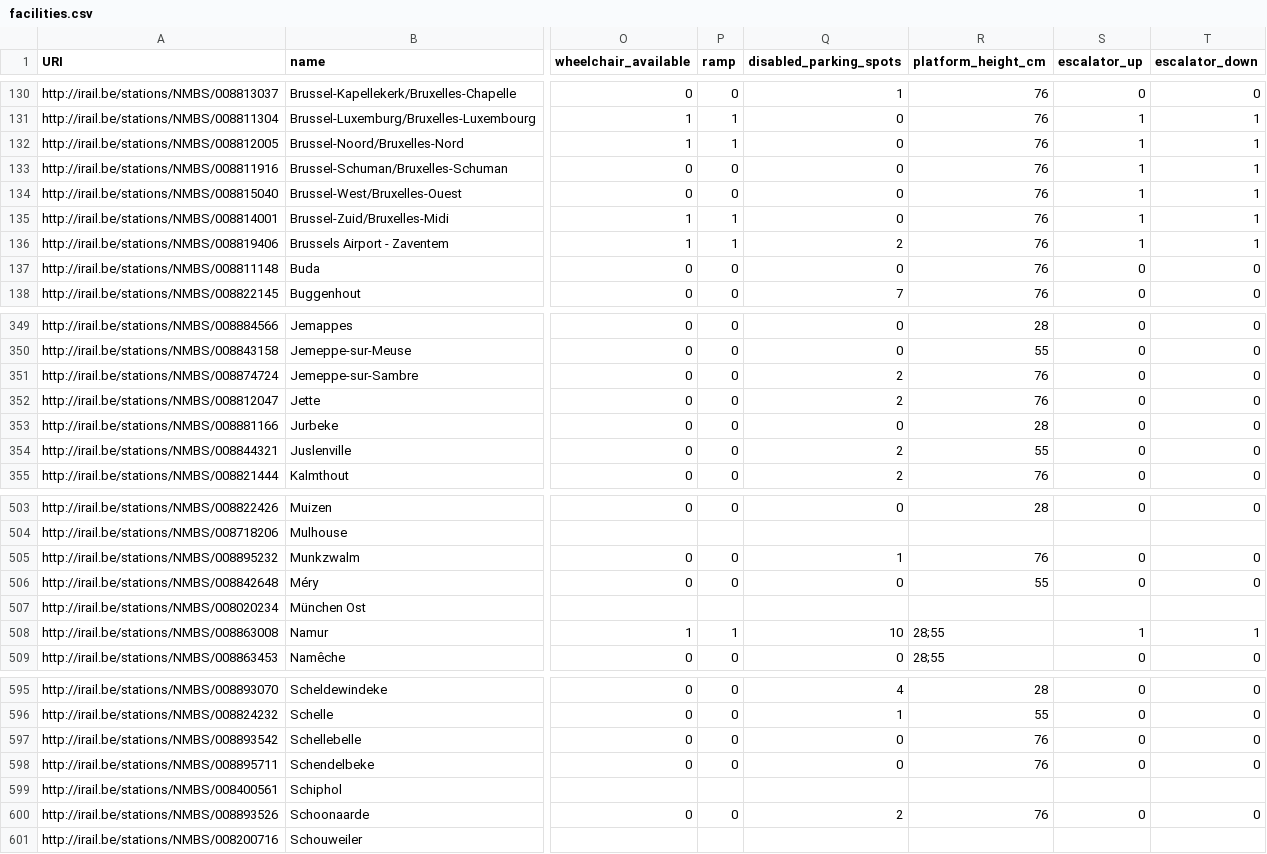
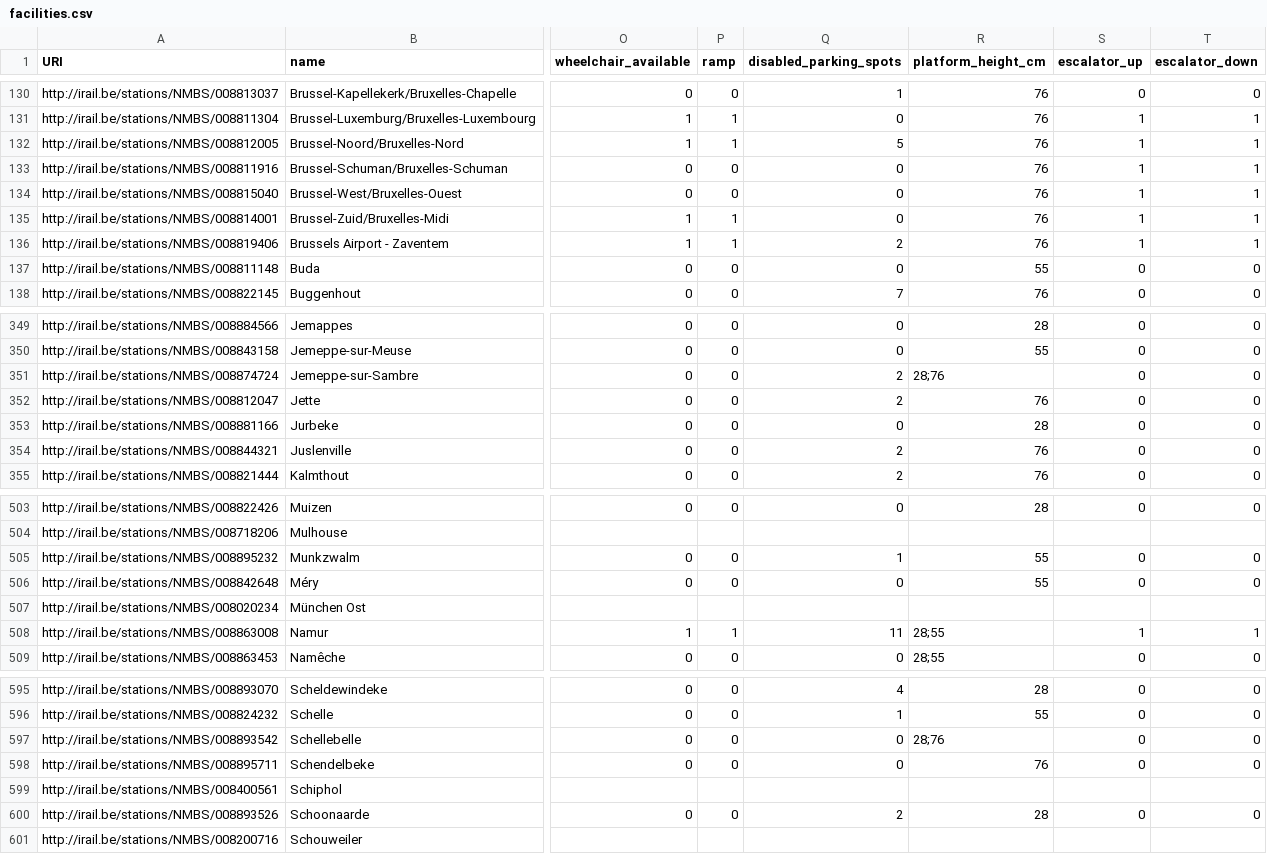
Before and after one commit to jncn/stations, a CSV file: facilities.csv, drawn as a sheet; only a part is shown, gaps mark what is left out; the diff covers the shown part only; the diff names each change by its address in the sheet, - before the commit and + after, or states it on an @@ line.

```diff
--- a/facilities.csv
+++ b/facilities.csv
-Q132 (disabled_parking_spots): 0
+Q132 (disabled_parking_spots): 5
-R137 (platform_height_cm): 76
+R137 (platform_height_cm): 55
-R351 (platform_height_cm): 76
+R351 (platform_height_cm): 28;76
-R354 (platform_height_cm): 55
+R354 (platform_height_cm): 76
-R505 (platform_height_cm): 76
+R505 (platform_height_cm): 55
-Q508 (disabled_parking_spots): 10
+Q508 (disabled_parking_spots): 11
-R597 (platform_height_cm): 76
+R597 (platform_height_cm): 28;76
-R600 (platform_height_cm): 76
+R600 (platform_height_cm): 28
```
Also changed, not shown: 41 edited cells elsewhere in this file, 1 other file.
